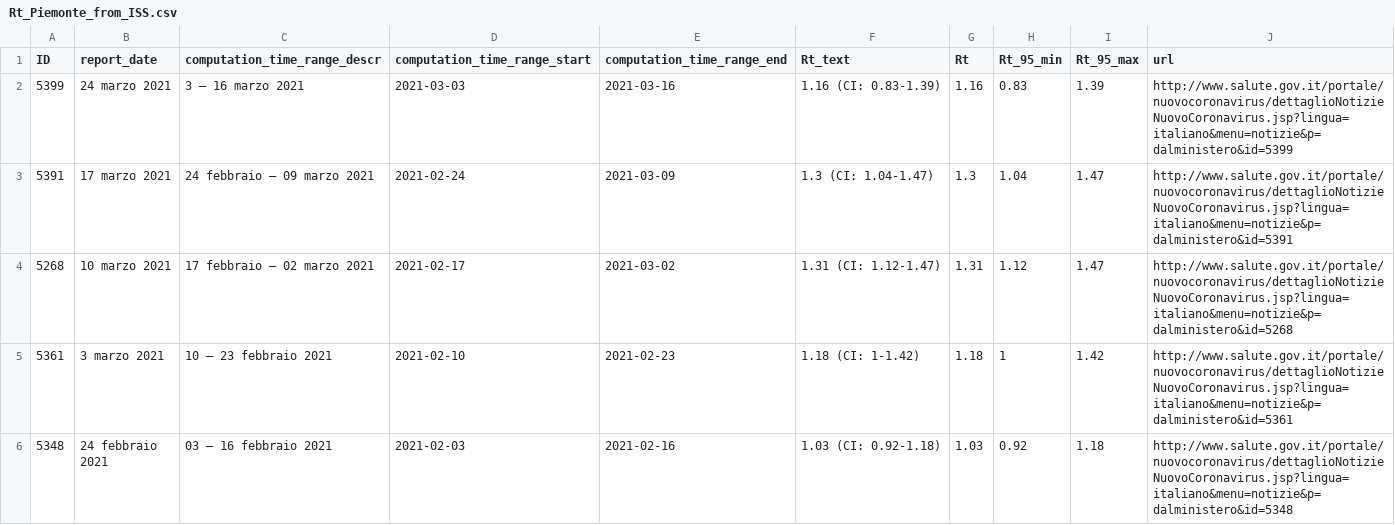
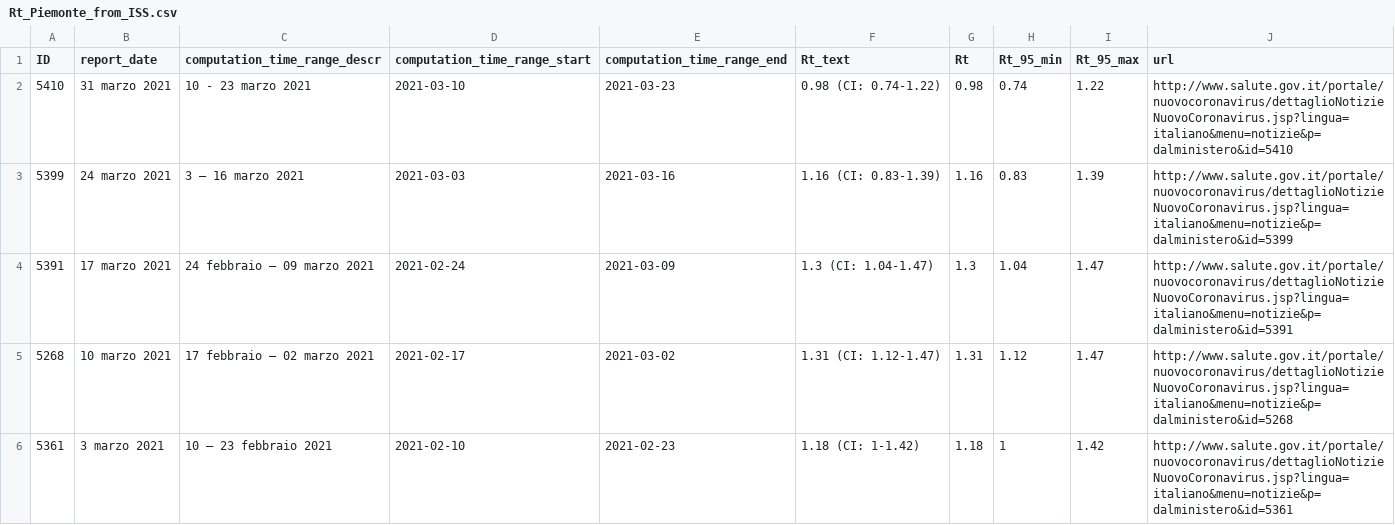
Before and after one commit to tomorrowdata/COVID-19, a CSV file: data/sources/Rt_Piemonte_from_ISS.csv, drawn as a sheet; only a part is shown; the shorter side is filled out with more unchanged rows.

```diff
--- a/data/sources/Rt_Piemonte_from_ISS.csv
+++ b/data/sources/Rt_Piemonte_from_ISS.csv
@@ -1,2 +1,3 @@
 ID,report_date,computation_time_range_descr,computation_time_range_start,computation_time_range_end,Rt_text,Rt,Rt_95_min,Rt_95_max,url
+5410,31 marzo 2021,10 - 23 marzo 2021,2021-03-10,2021-03-23,0.98 (CI: 0.74-1.22),0.98,0.74,1.22,http://www.salute.gov.it/portale/nuovocoronavirus/dettaglioNotizieNuovoCoronavirus.jsp?lingua=italiano&menu=notizie&p=dalministero&id=5410
 5399,24 marzo 2021,3 – 16 marzo 2021,2021-03-03,2021-03-16,1.16 (CI: 0.83-1.39),1.16,0.83,1.39,http://www.salute.gov.it/portale/nuovocoronavirus/dettaglioNotizieNuovoCoronavirus.jsp?lingua=italiano&menu=notizie&p=dalministero&id=5399
```
Also changed, not shown: data/sources/Rt_from_ISS.csv, data/sources/Rt_regions_avg14_from_ISS.csv, 3 other files.
